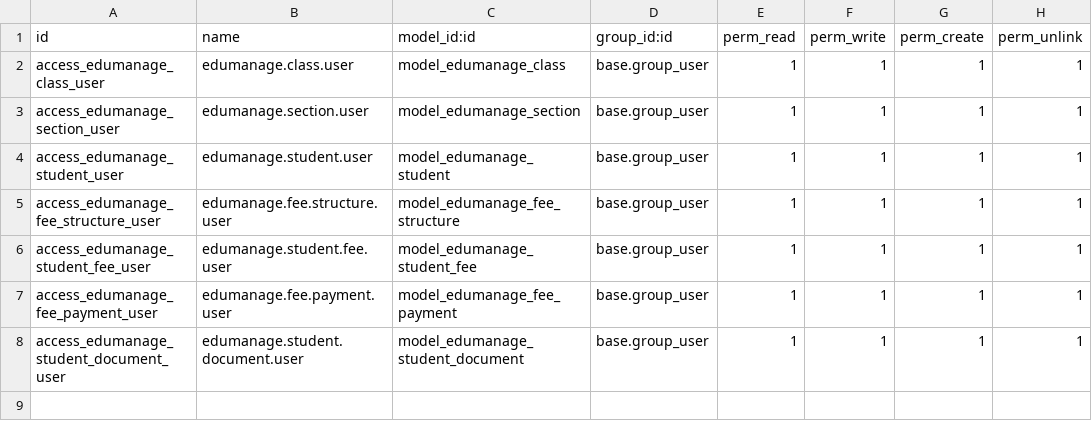
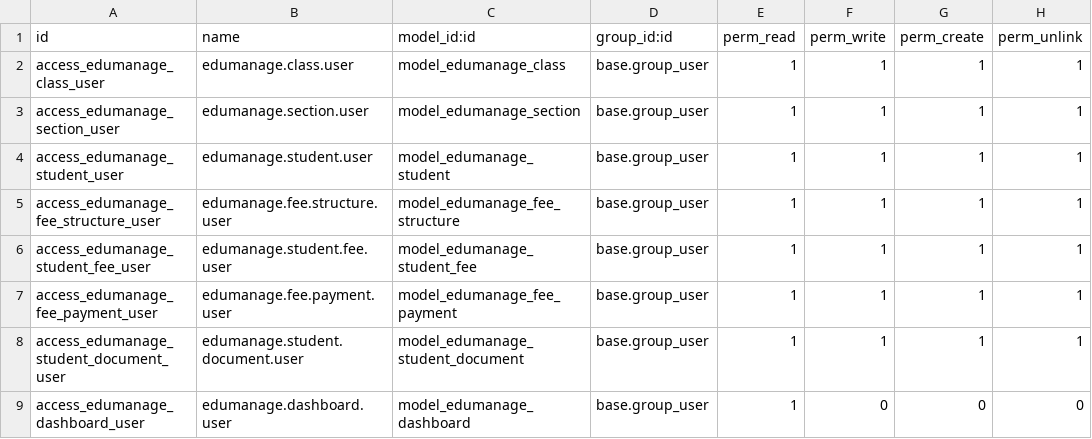
Before and after one commit to Ruzeb-Tus/edumanage_backend, a CSV file: edumanage_dashboard/security/ir.model.access.csv, drawn as a sheet.

Commit message:
[FIX] Fix dashboard

```diff
--- a/edumanage_dashboard/security/ir.model.access.csv
+++ b/edumanage_dashboard/security/ir.model.access.csv
@@ -8 +8,2 @@ access_edumanage_fee_payment_user,edumanage.fee.payment.user,model_edumanage_fee
 access_edumanage_student_document_user,edumanage.student.document.user,model_edumanage_student_document,base.group_user,1,1,1,1
+access_edumanage_dashboard_user,edumanage.dashboard.user,model_edumanage_dashboard,base.group_user,1,0,0,0
```
Also changed, not shown: 5 other files.
